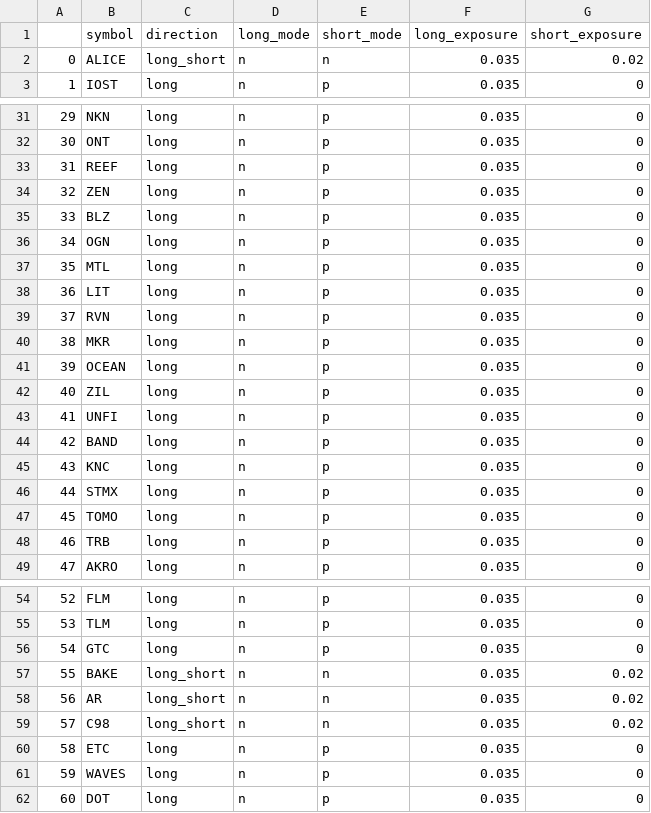
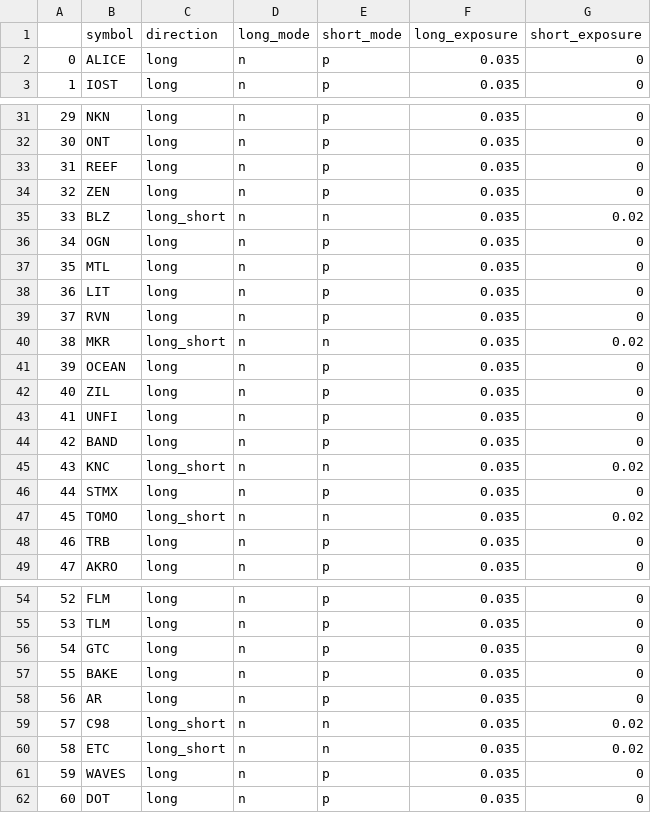
Before and after one commit to shroukkhan/passivbot, a CSV file: run_config.csv, drawn as a sheet; only a part is shown, gaps mark what is left out; the diff covers the shown part only.

```diff
--- a/run_config.csv
+++ b/run_config.csv
@@ -1,3 +1,3 @@
 ,symbol,direction,long_mode,short_mode,long_exposure,short_exposure
-0,ALICE,long_short,n,n,0.035,0.02
+0,ALICE,long,n,p,0.035,0
 1,IOST,long,n,p,0.035,0
@@ -34,3 +34,3 @@
 32,ZEN,long,n,p,0.035,0
-33,BLZ,long,n,p,0.035,0
+33,BLZ,long_short,n,n,0.035,0.02
 34,OGN,long,n,p,0.035,0
@@ -39,3 +39,3 @@
 37,RVN,long,n,p,0.035,0
-38,MKR,long,n,p,0.035,0
+38,MKR,long_short,n,n,0.035,0.02
 39,OCEAN,long,n,p,0.035,0
@@ -44,5 +44,5 @@
 42,BAND,long,n,p,0.035,0
-43,KNC,long,n,p,0.035,0
+43,KNC,long_short,n,n,0.035,0.02
 44,STMX,long,n,p,0.035,0
-45,TOMO,long,n,p,0.035,0
+45,TOMO,long_short,n,n,0.035,0.02
 46,TRB,long,n,p,0.035,0
@@ -56,6 +56,6 @@
 54,GTC,long,n,p,0.035,0
-55,BAKE,long_short,n,n,0.035,0.02
-56,AR,long_short,n,n,0.035,0.02
+55,BAKE,long,n,p,0.035,0
+56,AR,long,n,p,0.035,0
 57,C98,long_short,n,n,0.035,0.02
-58,ETC,long,n,p,0.035,0
+58,ETC,long_short,n,n,0.035,0.02
 59,WAVES,long,n,p,0.035,0
```
Also changed, not shown: 14 edited cells elsewhere in this file, 15 other files.
